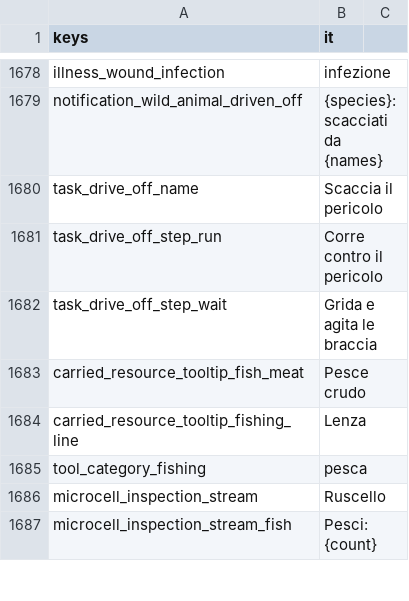
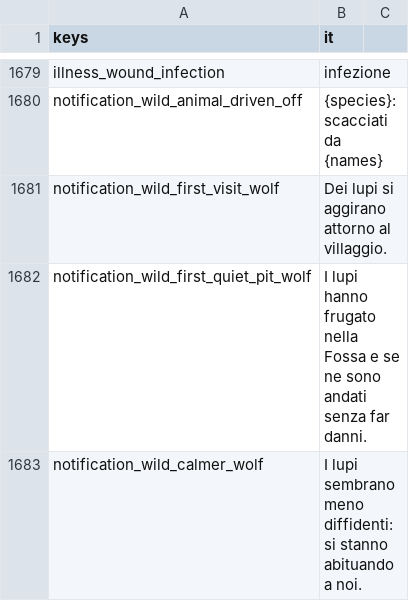
Before and after one commit to Franz1979/TheSecondBeginning, a CSV file: translations/strings.csv, drawn as a sheet; only a part is shown, gaps mark what is left out; the shorter side is filled out with more unchanged rows; the diff covers the shown part only.

```diff
--- a/translations/strings.csv
+++ b/translations/strings.csv
@@ -1679 +1680,4 @@ illness_wound_infection,infezione
 notification_wild_animal_driven_off,"{species}: scacciati da {names}"
+notification_wild_first_visit_wolf,"Dei lupi si aggirano attorno al villaggio."
+notification_wild_first_quiet_pit_wolf,"I lupi hanno frugato nella Fossa e se ne sono andati senza far danni."
+notification_wild_calmer_wolf,"I lupi sembrano meno diffidenti: si stanno abituando a noi."
```
Also changed, not shown: 4 added rows, 1 removed row and 1 edited cell elsewhere in this file, translations/strings.en.csv, 35 other files.
